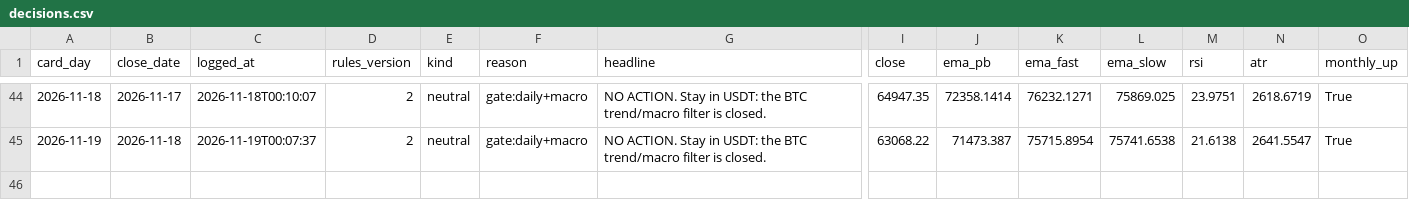
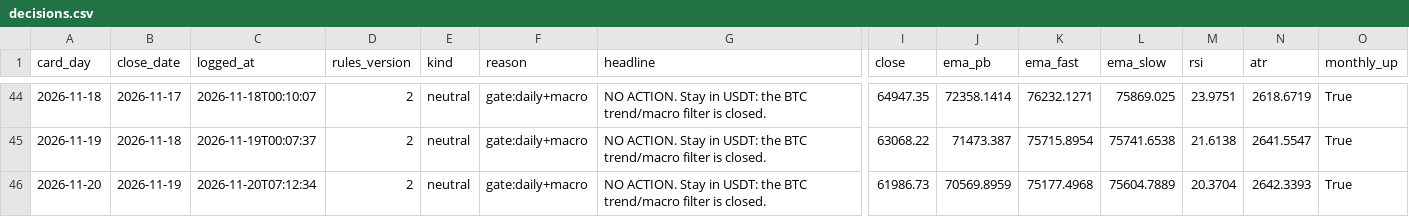
Before and after one commit to raiyan22/spot-trd, a CSV file: journal/decisions.csv, drawn as a sheet; only a part is shown, gaps mark what is left out; rows hold the shown columns only; the diff names each change by its address in the sheet, - before the commit and + after, or states it on an @@ line.

```diff
--- a/journal/decisions.csv
+++ b/journal/decisions.csv
+row 46: 2026-11-20 | 2026-11-19 | 2026-11-20T07:12:34 | 2 | neutral | gate:daily+macro | NO ACTION. Stay in USDT: the BTC trend/macro filter is closed. | 61986.73 | 70569.8959 | 75177.4968 | 75604.7889 | 20.3704 | 2642.3393 | True
```
